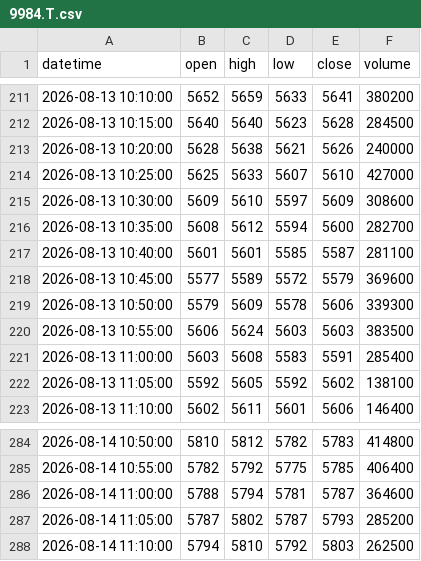
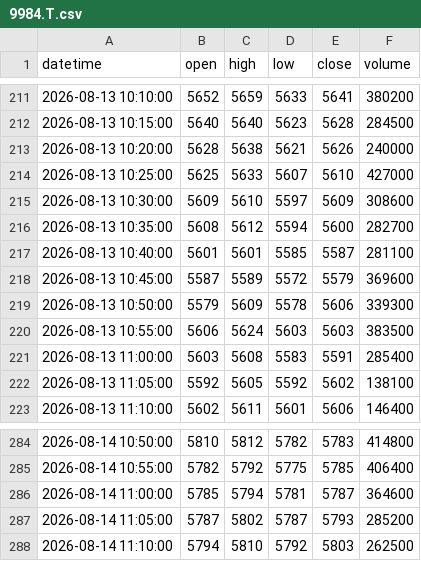
Before and after one commit to tak-ai-lab/japan-stock-tracker, a CSV file: data/intraday/9984.T.csv, drawn as a sheet; only a part is shown, gaps mark what is left out; the diff covers the shown part only.

```diff
--- a/data/intraday/9984.T.csv
+++ b/data/intraday/9984.T.csv
@@ -217,3 +217,3 @@ datetime,open,high,low,close,volume
 2026-08-13 10:40:00,5601,5601,5585,5587,281100
-2026-08-13 10:45:00,5577,5589,5572,5579,369600
+2026-08-13 10:45:00,5587,5589,5572,5579,369600
 2026-08-13 10:50:00,5579,5609,5578,5606,339300
@@ -285,3 +285,3 @@ datetime,open,high,low,close,volume
 2026-08-14 10:55:00,5782,5792,5775,5785,406400
-2026-08-14 11:00:00,5788,5794,5781,5787,364600
+2026-08-14 11:00:00,5785,5794,5781,5787,364600
 2026-08-14 11:05:00,5787,5802,5787,5793,285200
```
Also changed, not shown: 10 edited cells elsewhere in this file, 9 other files.
